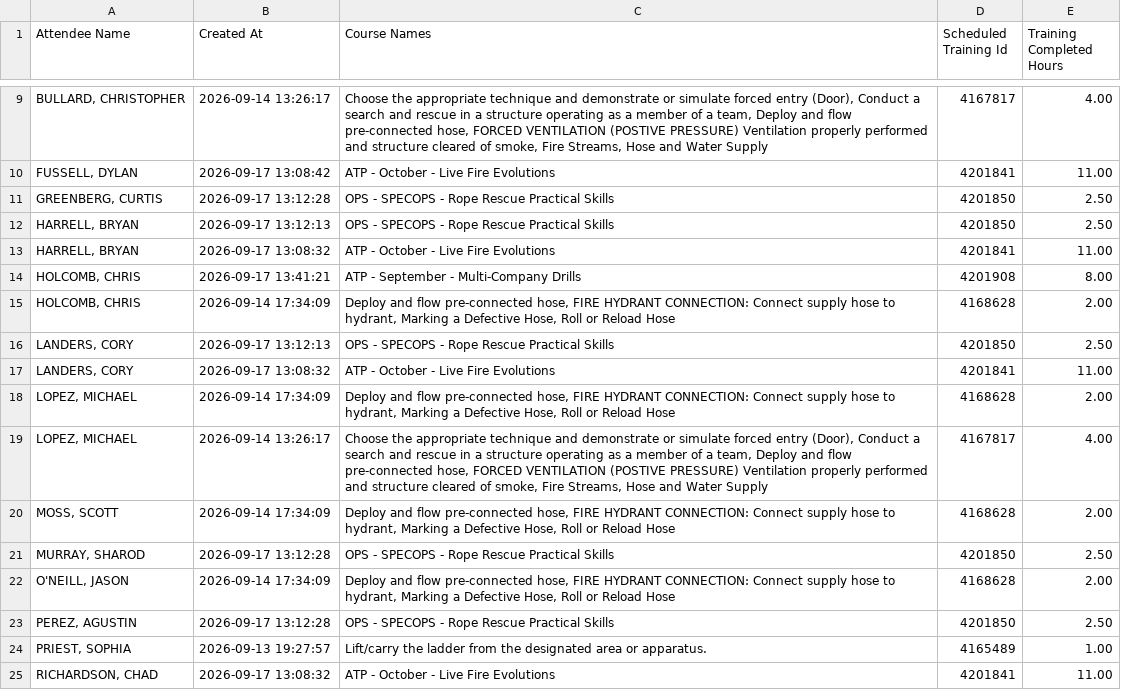
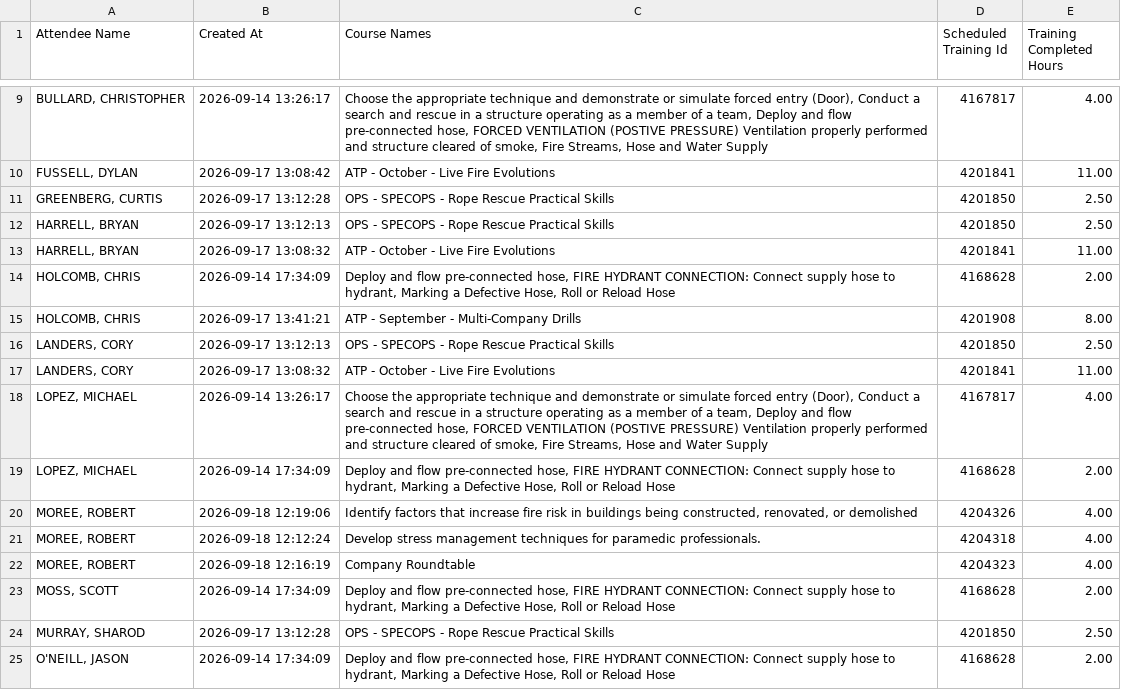
Before and after one commit to chfd-dashboard/Performance-Metrics, a CSV file: data/training-7day.csv, drawn as a sheet; only a part is shown, gaps mark what is left out; the shorter side is filled out with more unchanged rows; the diff covers the shown part only.

```diff
--- a/data/training-7day.csv
+++ b/data/training-7day.csv
@@ -13,8 +13,11 @@
 "HARRELL, BRYAN","2026-09-17 13:08:32","ATP - October - Live Fire Evolutions",4201841,11.00
+"HOLCOMB, CHRIS","2026-09-14 17:34:09","Deploy and flow pre-connected hose, FIRE HYDRANT CONNECTION: Connect supply hose to hydrant, Marking a Defective Hose, Roll or Reload Hose",4168628,2.00
 "HOLCOMB, CHRIS","2026-09-17 13:41:21","ATP - September - Multi-Company Drills",4201908,8.00
-"HOLCOMB, CHRIS","2026-09-14 17:34:09","Deploy and flow pre-connected hose, FIRE HYDRANT CONNECTION: Connect supply hose to hydrant, Marking a Defective Hose, Roll or Reload Hose",4168628,2.00
 "LANDERS, CORY","2026-09-17 13:12:13","OPS - SPECOPS - Rope Rescue Practical Skills",4201850,2.50
 "LANDERS, CORY","2026-09-17 13:08:32","ATP - October - Live Fire Evolutions",4201841,11.00
+"LOPEZ, MICHAEL","2026-09-14 13:26:17","Choose the appropriate technique and demonstrate or simulate forced entry (Door), Conduct a search and rescue in a structure operating as a member of a team, Deploy and flow pre-connected hose, FORCED VENTILATION (POSTIVE PRESSURE) Ventilation properly performed and structure cleared of smoke, Fire Streams, Hose and Water Supply",4167817,4.00
 "LOPEZ, MICHAEL","2026-09-14 17:34:09","Deploy and flow pre-connected hose, FIRE HYDRANT CONNECTION: Connect supply hose to hydrant, Marking a Defective Hose, Roll or Reload Hose",4168628,2.00
-"LOPEZ, MICHAEL","2026-09-14 13:26:17","Choose the appropriate technique and demonstrate or simulate forced entry (Door), Conduct a search and rescue in a structure operating as a member of a team, Deploy and flow pre-connected hose, FORCED VENTILATION (POSTIVE PRESSURE) Ventilation properly performed and structure cleared of smoke, Fire Streams, Hose and Water Supply",4167817,4.00
+"MOREE, ROBERT","2026-09-18 12:19:06","Identify factors that increase fire risk in buildings being constructed, renovated, or demolished",4204326,4.00
+"MOREE, ROBERT","2026-09-18 12:12:24","Develop stress management techniques for paramedic professionals.",4204318,4.00
+"MOREE, ROBERT","2026-09-18 12:16:19","Company Roundtable",4204323,4.00
 "MOSS, SCOTT","2026-09-14 17:34:09","Deploy and flow pre-connected hose, FIRE HYDRANT CONNECTION: Connect supply hose to hydrant, Marking a Defective Hose, Roll or Reload Hose",4168628,2.00
```
Also changed, not shown: 6 added rows and 5 moved rows elsewhere in this file.
